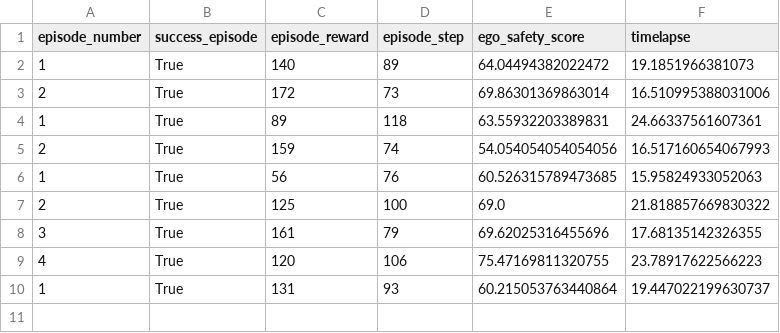
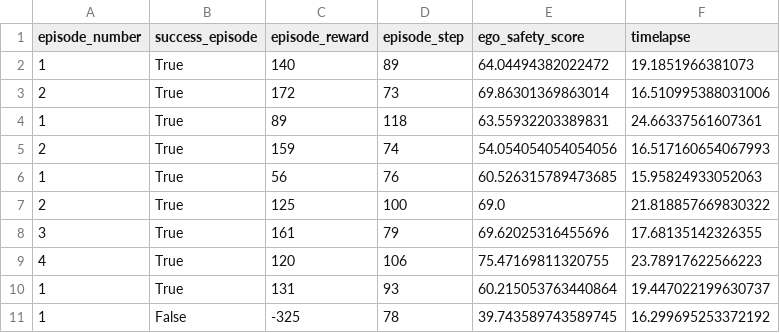
Before and after one commit to anShape/Mobile-Robot-Navigation-Using-TD3, a CSV file: two_robotino_rl_sim/src/results/td3/training/td3_training_trajectory.csv, drawn as a sheet.

```diff
--- a/two_robotino_rl_sim/src/results/td3/training/td3_training_trajectory.csv
+++ b/two_robotino_rl_sim/src/results/td3/training/td3_training_trajectory.csv
@@ -10 +10,2 @@ episode_number,success_episode,episode_reward,episode_step,ego_safety_score,time
 1,True,131,93,60.215053763440864,19.447022199630737
+1,False,-325,78,39.743589743589745,16.299695253372192
```
Also changed, not shown: 3 other files.
